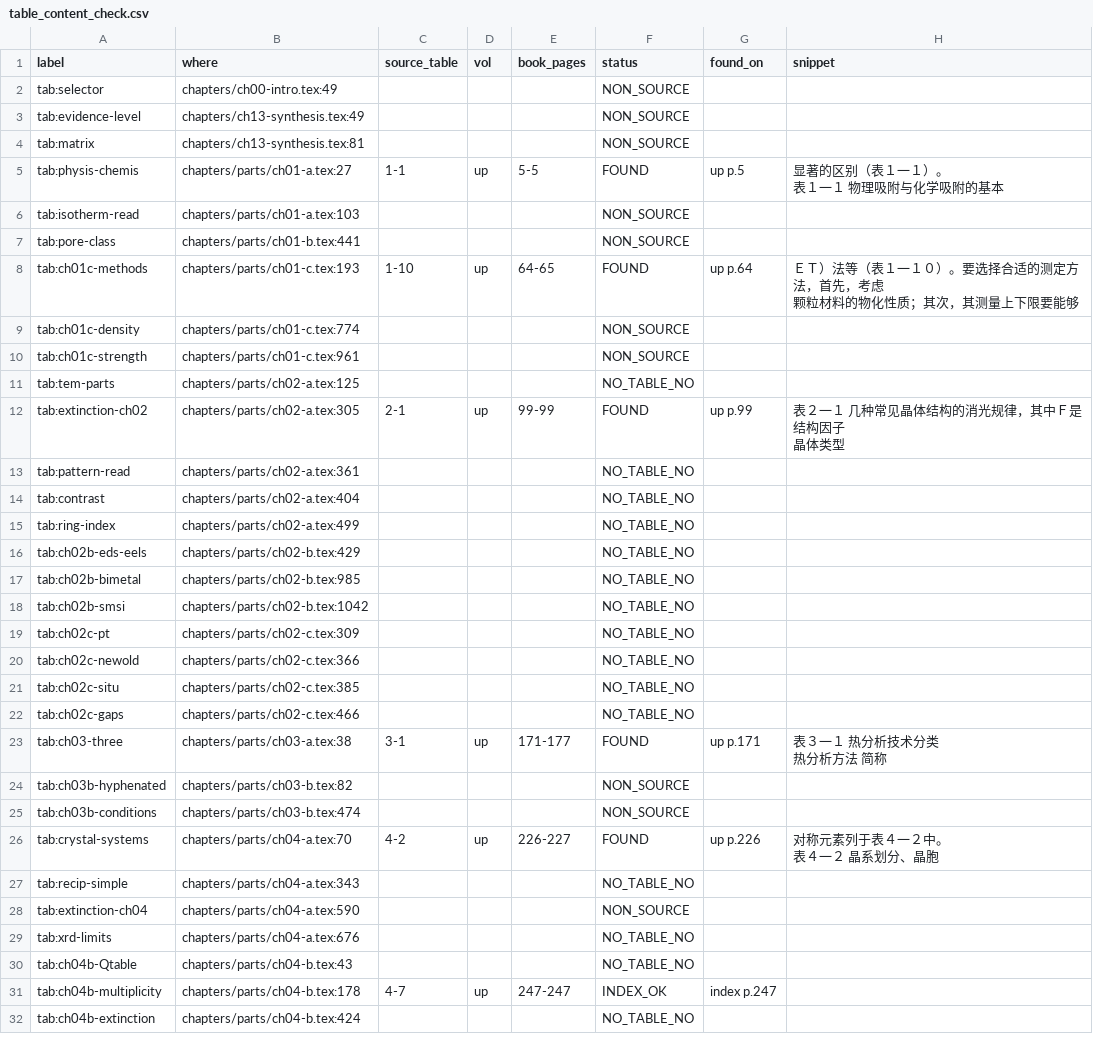
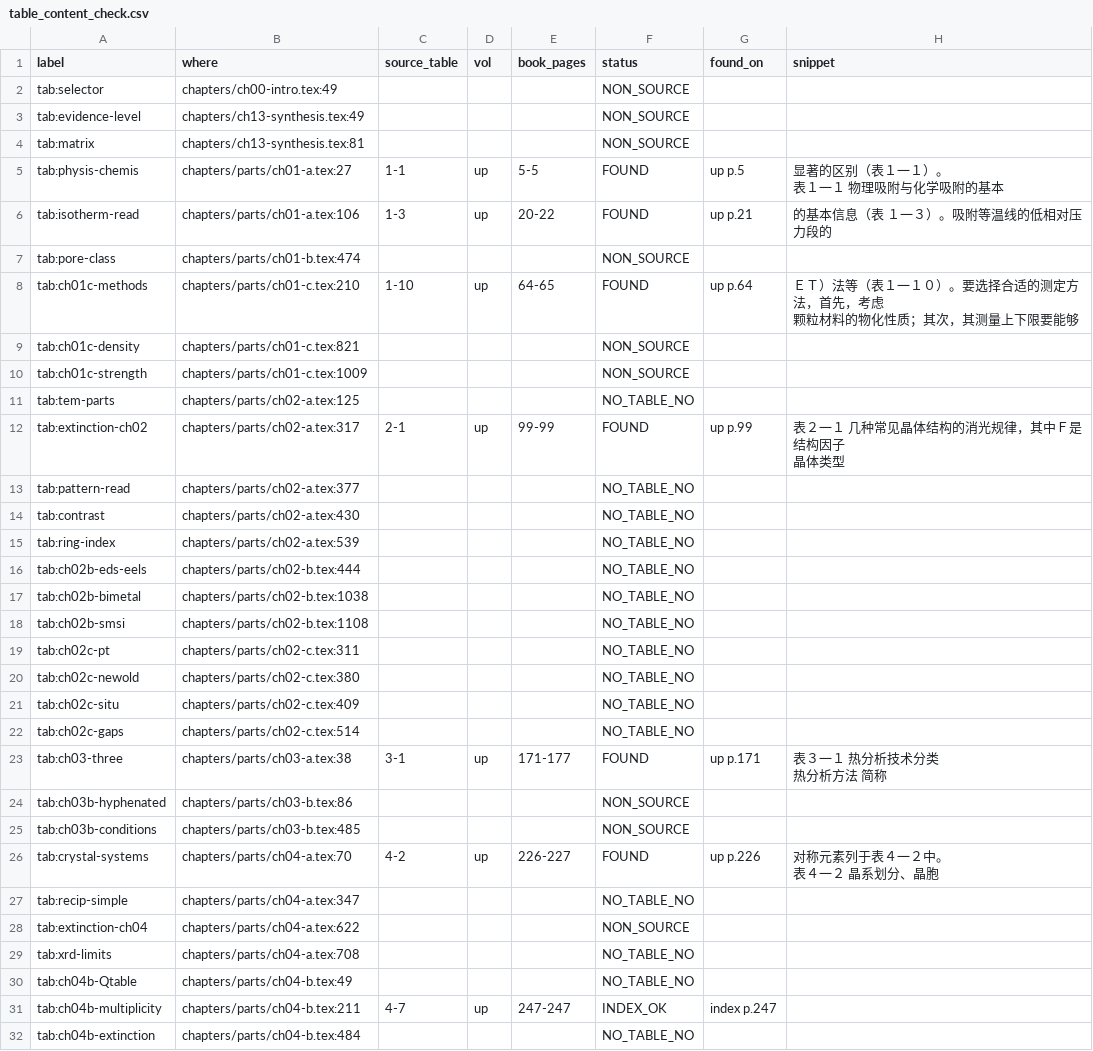
Before and after one commit to Yuhan-xue/catalysis-methods-essentials, a CSV file: sources/table_content_check.csv, drawn as a sheet; only a part is shown; the diff covers the shown part only.

Commit message:
验收(门禁)：新增 tools/qa_suite.py，11 项检查器全绿并入台账
- tools/qa_suite.py 顺序跑 check_src/check_numbers/check_terms/check_toc/check_bookmarks/
  check_duppages/check_folio/check_includes/overlap_check/check_table_content/content_scan，
  汇总写 build/qa_suite.txt；本次 11 项全部 exit=0
- 关键读数：目录 61 条 0 不符、书签 145 条 0 不符（3 条回退）、无重复页、页脚 bad=0
  （封面 1 页无页码）、版面重叠 PASS blocking=0、85 张表 \src PASS 85、内容扫描仅 INFO
- sources/table_content_check.csv 由 check_table_content.py 重算后入库（行号随修复移位，
  表1-3 的来源从 NON_SOURCE 变为 FOUND/up p.21）
- acceptance_report §4 补「其余检查器」小节

```diff
--- a/sources/table_content_check.csv
+++ b/sources/table_content_check.csv
@@ -8,21 +8,21 @@ tab:physis-chemis,chapters/parts/ch01-a.tex:27,1-1,up,5-5,FOUND,up p.5,"显著
                表１一１      物理吸附与化学吸附的基本"
-tab:isotherm-read,chapters/parts/ch01-a.tex:103,,,,NON_SOURCE,,
-tab:pore-class,chapters/parts/ch01-b.tex:441,,,,NON_SOURCE,,
-tab:ch01c-methods,chapters/parts/ch01-c.tex:193,1-10,up,64-65,FOUND,up p.64,"ＥＴ）法等（表１一１０）。要选择合适的测定方法，首先，考虑
-颗粒材料的物化性质；其次，其测量上下限要能够"
-tab:ch01c-density,chapters/parts/ch01-c.tex:774,,,,NON_SOURCE,,
-tab:ch01c-strength,chapters/parts/ch01-c.tex:961,,,,NON_SOURCE,,
+tab:isotherm-read,chapters/parts/ch01-a.tex:106,1-3,up,20-22,FOUND,up p.21,的基本信息（表        １一３）。吸附等温线的低相对压力段的
+tab:pore-class,chapters/parts/ch01-b.tex:474,,,,NON_SOURCE,,
+tab:ch01c-methods,chapters/parts/ch01-c.tex:210,1-10,up,64-65,FOUND,up p.64,"ＥＴ）法等（表１一１０）。要选择合适的测定方法，首先，考虑
+颗粒材料的物化性质；其次，其测量上下限要能够"
+tab:ch01c-density,chapters/parts/ch01-c.tex:821,,,,NON_SOURCE,,
+tab:ch01c-strength,chapters/parts/ch01-c.tex:1009,,,,NON_SOURCE,,
 tab:tem-parts,chapters/parts/ch02-a.tex:125,,,,NO_TABLE_NO,,
-tab:extinction-ch02,chapters/parts/ch02-a.tex:305,2-1,up,99-99,FOUND,up p.99,"表２一１   几种常见晶体结构的消光规律，其中Ｆ是结构因子
-  晶体类型"
-tab:pattern-read,chapters/parts/ch02-a.tex:361,,,,NO_TABLE_NO,,
-tab:contrast,chapters/parts/ch02-a.tex:404,,,,NO_TABLE_NO,,
-tab:ring-index,chapters/parts/ch02-a.tex:499,,,,NO_TABLE_NO,,
-tab:ch02b-eds-eels,chapters/parts/ch02-b.tex:429,,,,NO_TABLE_NO,,
-tab:ch02b-bimetal,chapters/parts/ch02-b.tex:985,,,,NO_TABLE_NO,,
-tab:ch02b-smsi,chapters/parts/ch02-b.tex:1042,,,,NO_TABLE_NO,,
-tab:ch02c-pt,chapters/parts/ch02-c.tex:309,,,,NO_TABLE_NO,,
-tab:ch02c-newold,chapters/parts/ch02-c.tex:366,,,,NO_TABLE_NO,,
-tab:ch02c-situ,chapters/parts/ch02-c.tex:385,,,,NO_TABLE_NO,,
-tab:ch02c-gaps,chapters/parts/ch02-c.tex:466,,,,NO_TABLE_NO,,
+tab:extinction-ch02,chapters/parts/ch02-a.tex:317,2-1,up,99-99,FOUND,up p.99,"表２一１   几种常见晶体结构的消光规律，其中Ｆ是结构因子
+  晶体类型"
+tab:pattern-read,chapters/parts/ch02-a.tex:377,,,,NO_TABLE_NO,,
+tab:contrast,chapters/parts/ch02-a.tex:430,,,,NO_TABLE_NO,,
+tab:ring-index,chapters/parts/ch02-a.tex:539,,,,NO_TABLE_NO,,
+tab:ch02b-eds-eels,chapters/parts/ch02-b.tex:444,,,,NO_TABLE_NO,,
+tab:ch02b-bimetal,chapters/parts/ch02-b.tex:1038,,,,NO_TABLE_NO,,
+tab:ch02b-smsi,chapters/parts/ch02-b.tex:1108,,,,NO_TABLE_NO,,
+tab:ch02c-pt,chapters/parts/ch02-c.tex:311,,,,NO_TABLE_NO,,
+tab:ch02c-newold,chapters/parts/ch02-c.tex:380,,,,NO_TABLE_NO,,
+tab:ch02c-situ,chapters/parts/ch02-c.tex:409,,,,NO_TABLE_NO,,
+tab:ch02c-gaps,chapters/parts/ch02-c.tex:514,,,,NO_TABLE_NO,,
 tab:ch03-three,chapters/parts/ch03-a.tex:38,3-1,up,171-177,FOUND,up p.171,"表３一１    热分析技术分类
@@ -30,4 +30,4 @@ tab:ch03-three,chapters/parts/ch03-a.tex:38,3-1,up,171-177,FOUND,up p.171,"表
        热分析方法           简称"
-tab:ch03b-hyphenated,chapters/parts/ch03-b.tex:82,,,,NON_SOURCE,,
-tab:ch03b-conditions,chapters/parts/ch03-b.tex:474,,,,NON_SOURCE,,
+tab:ch03b-hyphenated,chapters/parts/ch03-b.tex:86,,,,NON_SOURCE,,
+tab:ch03b-conditions,chapters/parts/ch03-b.tex:485,,,,NON_SOURCE,,
 tab:crystal-systems,chapters/parts/ch04-a.tex:70,4-2,up,226-227,FOUND,up p.226,"对称元素列于表４一２中。
@@ -35,7 +35,7 @@ tab:crystal-systems,chapters/parts/ch04-a.tex:70,4-2,up,226-227,FOUND,up p.226,"
                        表４一２    晶系划分、晶胞"
-tab:recip-simple,chapters/parts/ch04-a.tex:343,,,,NO_TABLE_NO,,
-tab:extinction-ch04,chapters/parts/ch04-a.tex:590,,,,NON_SOURCE,,
-tab:xrd-limits,chapters/parts/ch04-a.tex:676,,,,NO_TABLE_NO,,
-tab:ch04b-Qtable,chapters/parts/ch04-b.tex:43,,,,NO_TABLE_NO,,
-tab:ch04b-multiplicity,chapters/parts/ch04-b.tex:178,4-7,up,247-247,INDEX_OK,index p.247,
-tab:ch04b-extinction,chapters/parts/ch04-b.tex:424,,,,NO_TABLE_NO,,
+tab:recip-simple,chapters/parts/ch04-a.tex:347,,,,NO_TABLE_NO,,
+tab:extinction-ch04,chapters/parts/ch04-a.tex:622,,,,NON_SOURCE,,
+tab:xrd-limits,chapters/parts/ch04-a.tex:708,,,,NO_TABLE_NO,,
+tab:ch04b-Qtable,chapters/parts/ch04-b.tex:49,,,,NO_TABLE_NO,,
+tab:ch04b-multiplicity,chapters/parts/ch04-b.tex:211,4-7,up,247-247,INDEX_OK,index p.247,
+tab:ch04b-extinction,chapters/parts/ch04-b.tex:484,,,,NO_TABLE_NO,,
```
Also changed, not shown: 44 edited cells elsewhere in this file, 2 other files.
